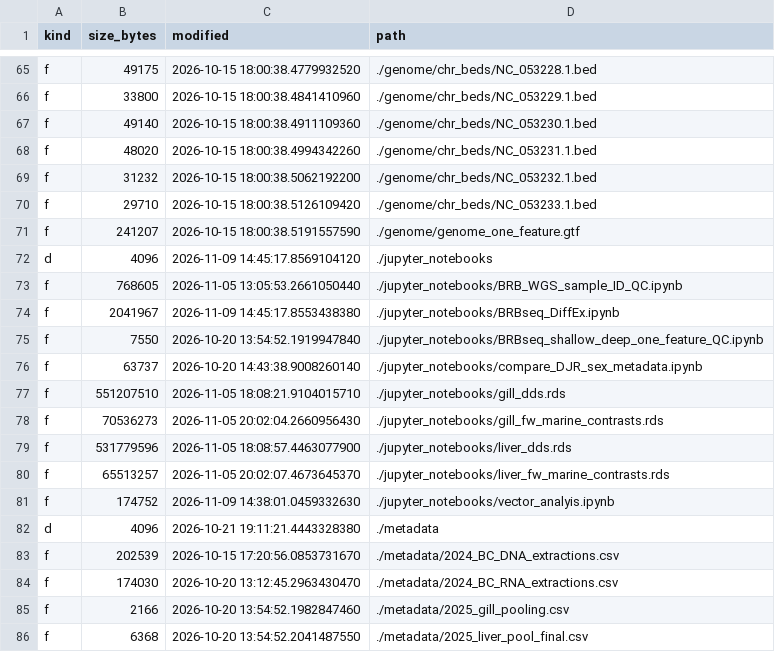
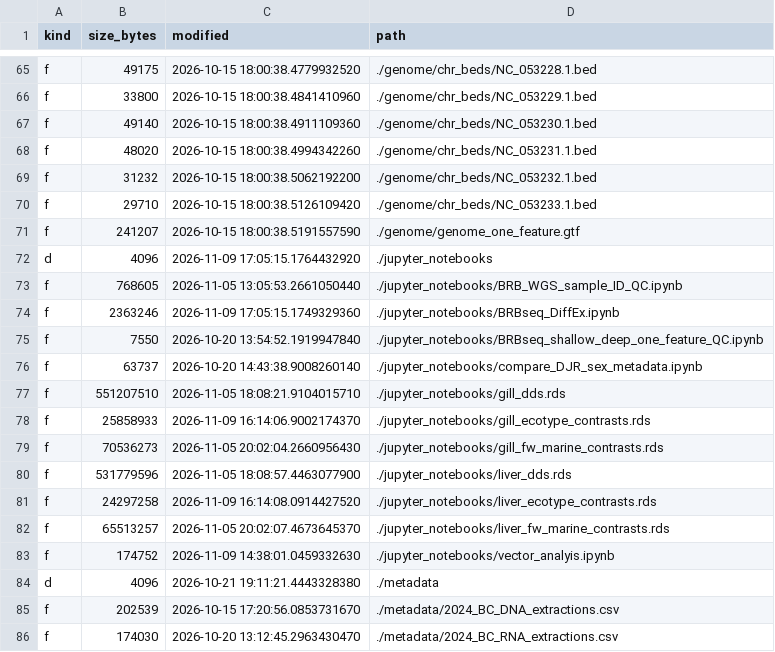
Before and after one commit to zactobias44/Gacu_BC_txmics, a TSV file: .codex_manifest/repo_manifest.tsv, drawn as a sheet; only a part is shown, gaps mark what is left out; the shorter side is filled out with more unchanged rows; the diff covers the shown part only.

```diff
--- a/.codex_manifest/repo_manifest.tsv
+++ b/.codex_manifest/repo_manifest.tsv
@@ -71,5 +71,5 @@ f	29710	2026-10-15 18:00:38.5126109420	./genome/chr_beds/NC_053233.1.bed
 f	241207	2026-10-15 18:00:38.5191557590	./genome/genome_one_feature.gtf
-d	4096	2026-11-09 14:45:17.8569104120	./jupyter_notebooks
+d	4096	2026-11-09 17:05:15.1764432920	./jupyter_notebooks
 f	768605	2026-11-05 13:05:53.2661050440	./jupyter_notebooks/BRB_WGS_sample_ID_QC.ipynb
-f	2041967	2026-11-09 14:45:17.8553438380	./jupyter_notebooks/BRBseq_DiffEx.ipynb
+f	2363246	2026-11-09 17:05:15.1749329360	./jupyter_notebooks/BRBseq_DiffEx.ipynb
 f	7550	2026-10-20 13:54:52.1919947840	./jupyter_notebooks/BRBseq_shallow_deep_one_feature_QC.ipynb
@@ -77,4 +77,6 @@ f	63737	2026-10-20 14:43:38.9008260140	./jupyter_notebooks/compare_DJR_sex_metad
 f	551207510	2026-11-05 18:08:21.9104015710	./jupyter_notebooks/gill_dds.rds
+f	25858933	2026-11-09 16:14:06.9002174370	./jupyter_notebooks/gill_ecotype_contrasts.rds
 f	70536273	2026-11-05 20:02:04.2660956430	./jupyter_notebooks/gill_fw_marine_contrasts.rds
 f	531779596	2026-11-05 18:08:57.4463077900	./jupyter_notebooks/liver_dds.rds
+f	24297258	2026-11-09 16:14:08.0914427520	./jupyter_notebooks/liver_ecotype_contrasts.rds
 f	65513257	2026-11-05 20:02:07.4673645370	./jupyter_notebooks/liver_fw_marine_contrasts.rds
```
Also changed, not shown: 6 added rows and 13 edited cells elsewhere in this file, 11 other files.
